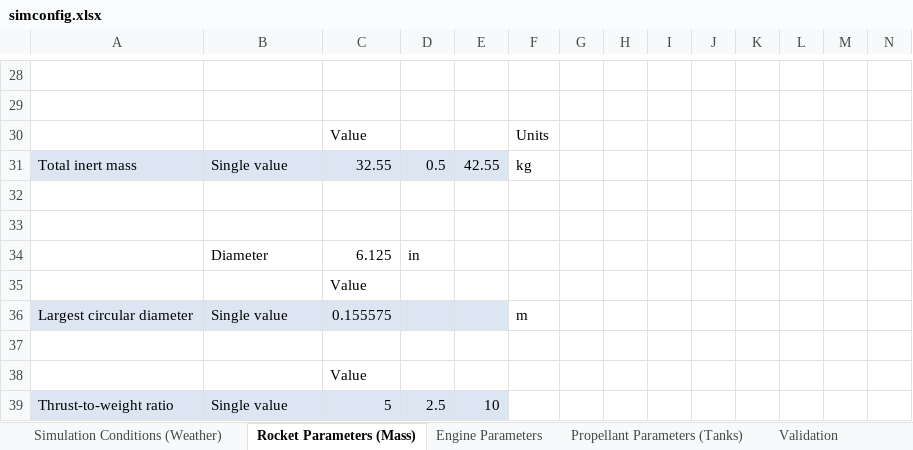
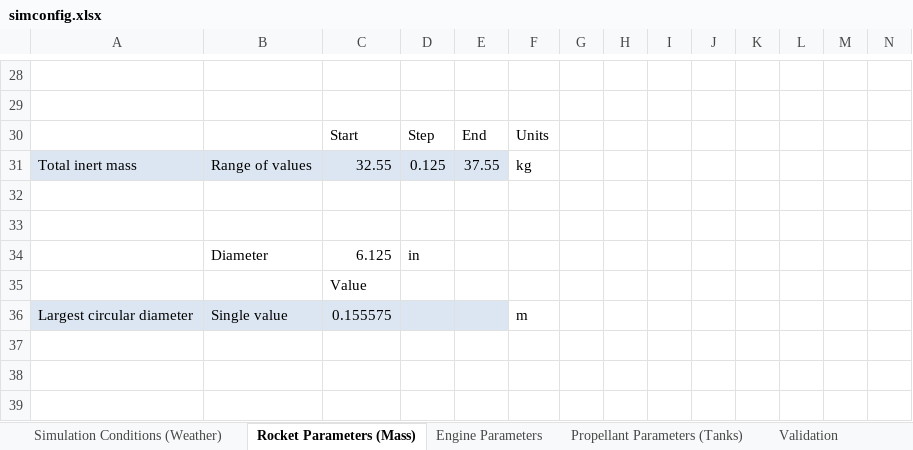
Before and after one commit to UAH-IREC/IREC-ROCSIM, an Excel workbook: simconfig.xlsx, sheet Rocket Parameters (Mass), drawn as a sheet; only a part is shown, gaps mark what is left out; values as stored, in another font and other column widths than the file's, no borders; removed rows and columns are numbered as before the commit, all else as after; rows hold the shown columns only; the diff names each change by its address in the sheet, - before the commit and + after, or states it on an @@ line.

```diff
--- a/simconfig.xlsx (sheet Rocket Parameters (Mass))
+++ b/simconfig.xlsx (sheet Rocket Parameters (Mass))
-row 30:  |  | Value |  |  | Units
+row 30:  |  | Start | Step | End | Units
-B31: Single value
+B31: Range of values
-D31: 0.5
+D31: 0.125
-E31: 42.55
+E31: 37.55
-row 37: (empty)
-row 38:  |  | Value
-row 39: Thrust-to-weight ratio | Single value | 5 | 2.5 | 10
```
Also changed, not shown: sheet Engine Parameters, sheet Simulation Conditions (Weather), formulas that keep their value, 8 other files.
